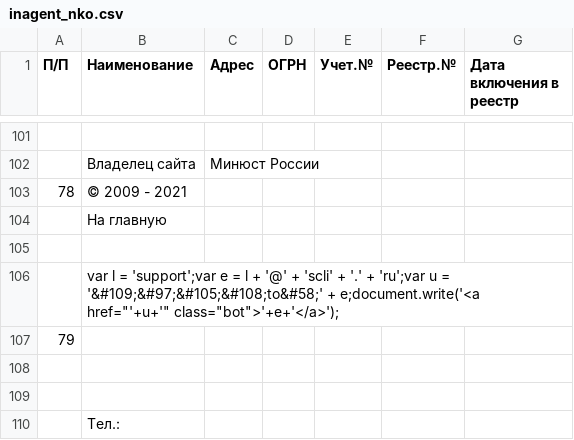
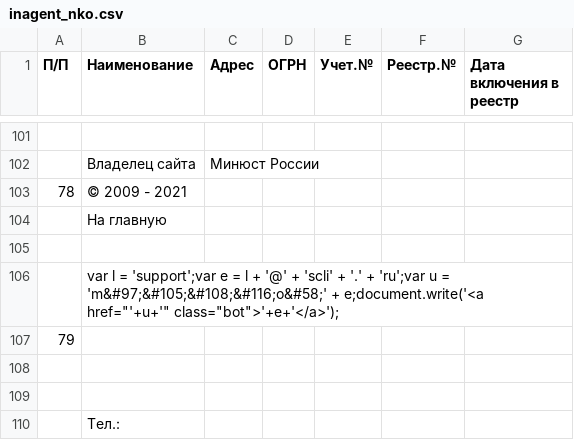
Before and after one commit to IvanProtchenko/inagent_nko, a CSV file: inagent_nko.csv, drawn as a sheet; only a part is shown, gaps mark what is left out; the diff names each change by its address in the sheet, - before the commit and + after, or states it on an @@ line.

Commit message:
auto commit

```diff
--- a/inagent_nko.csv
+++ b/inagent_nko.csv
-B106 (Наименование): …u = '&#109;&#97;&#105;&#108;to&#58;' + e;document.write('<a…
+B106 (Наименование): …u = 'm&#97;&#105;&#108;&#116;o&#58;' + e;document.write('<a…
```
